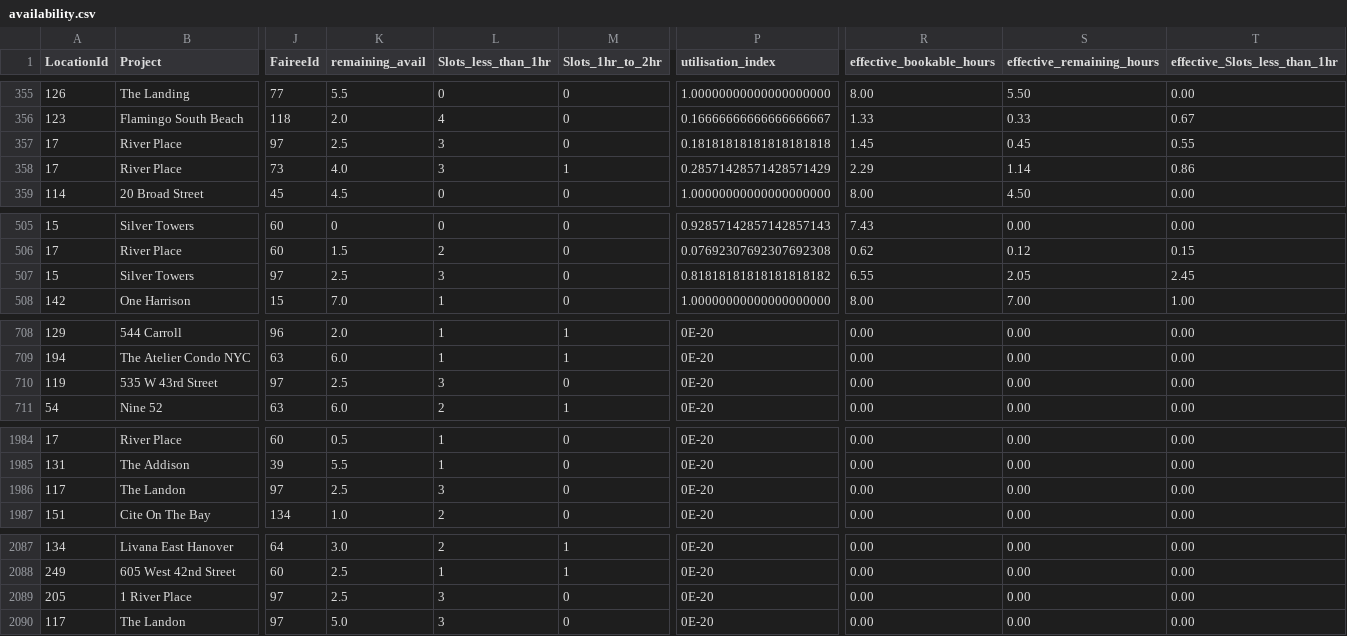
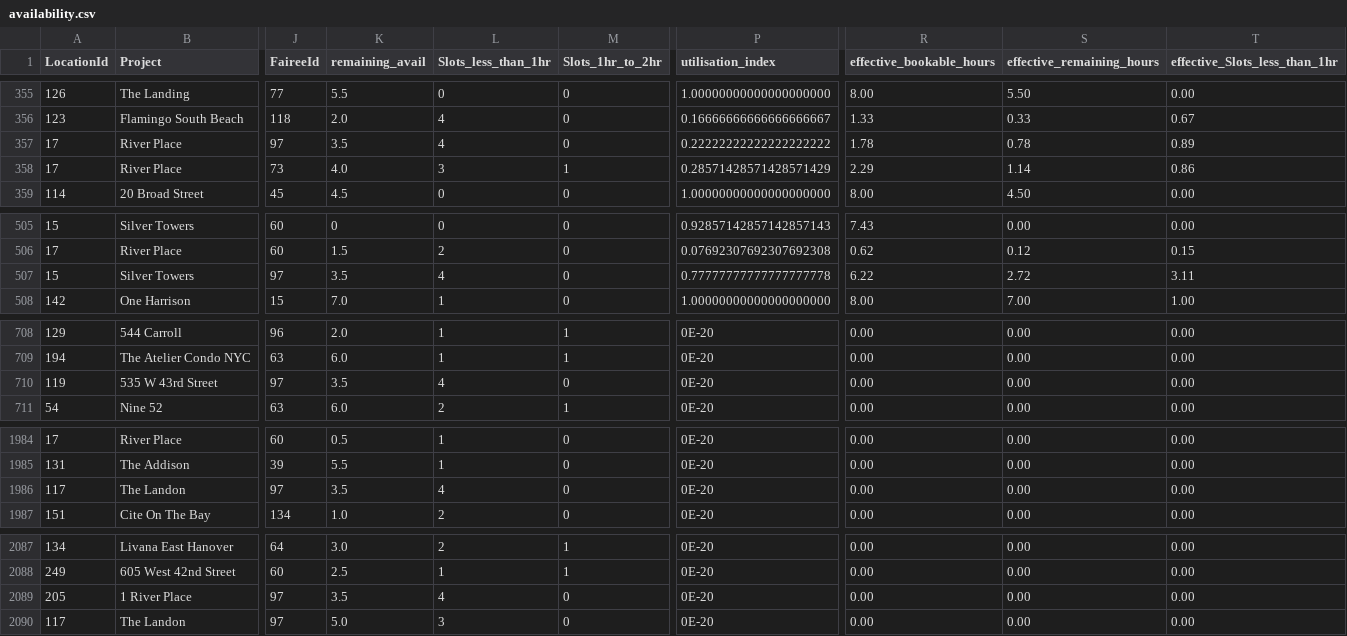
Before and after one commit to AryanGupta-Faireez/availability-dashboard, a CSV file: data/availability.csv, drawn as a sheet; only a part is shown, gaps mark what is left out; the diff covers the shown part only; the diff names each change by its address in the sheet, - before the commit and + after, or states it on an @@ line.

```diff
--- a/data/availability.csv
+++ b/data/availability.csv
-K357 (remaining_avail): 2.5
+K357 (remaining_avail): 3.5
-L357 (Slots_less_than_1hr): 3
+L357 (Slots_less_than_1hr): 4
-P357 (utilisation_index): 0.18181818181818181818
+P357 (utilisation_index): 0.22222222222222222222
-R357 (effective_bookable_hours): 1.45
+R357 (effective_bookable_hours): 1.78
-S357 (effective_remaining_hours): 0.45
+S357 (effective_remaining_hours): 0.78
-T357 (effective_Slots_less_than_1hr): 0.55
+T357 (effective_Slots_less_than_1hr): 0.89
-K507 (remaining_avail): 2.5
+K507 (remaining_avail): 3.5
-L507 (Slots_less_than_1hr): 3
+L507 (Slots_less_than_1hr): 4
-P507 (utilisation_index): 0.81818181818181818182
+P507 (utilisation_index): 0.77777777777777777778
-R507 (effective_bookable_hours): 6.55
+R507 (effective_bookable_hours): 6.22
-S507 (effective_remaining_hours): 2.05
+S507 (effective_remaining_hours): 2.72
-T507 (effective_Slots_less_than_1hr): 2.45
+T507 (effective_Slots_less_than_1hr): 3.11
-K710 (remaining_avail): 2.5
+K710 (remaining_avail): 3.5
-L710 (Slots_less_than_1hr): 3
+L710 (Slots_less_than_1hr): 4
-K1986 (remaining_avail): 2.5
+K1986 (remaining_avail): 3.5
-L1986 (Slots_less_than_1hr): 3
+L1986 (Slots_less_than_1hr): 4
-K2089 (remaining_avail): 2.5
+K2089 (remaining_avail): 3.5
-L2089 (Slots_less_than_1hr): 3
+L2089 (Slots_less_than_1hr): 4
```
Also changed, not shown: 10 edited cells elsewhere in this file, 1 other file.
